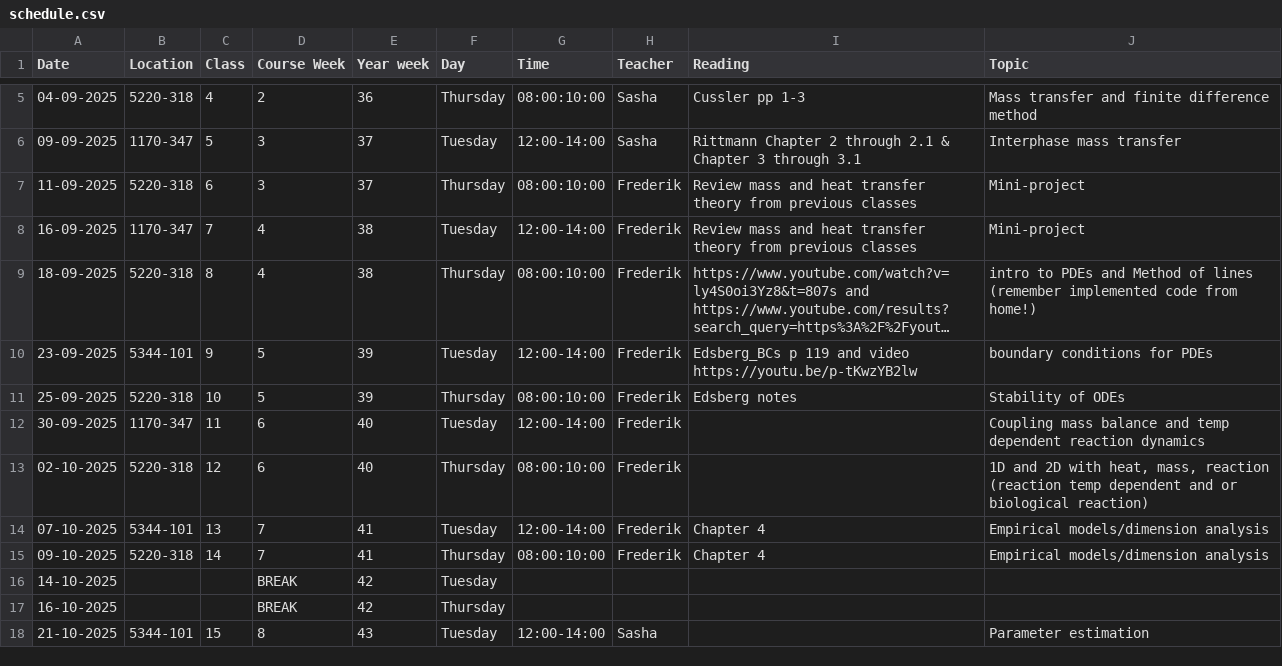
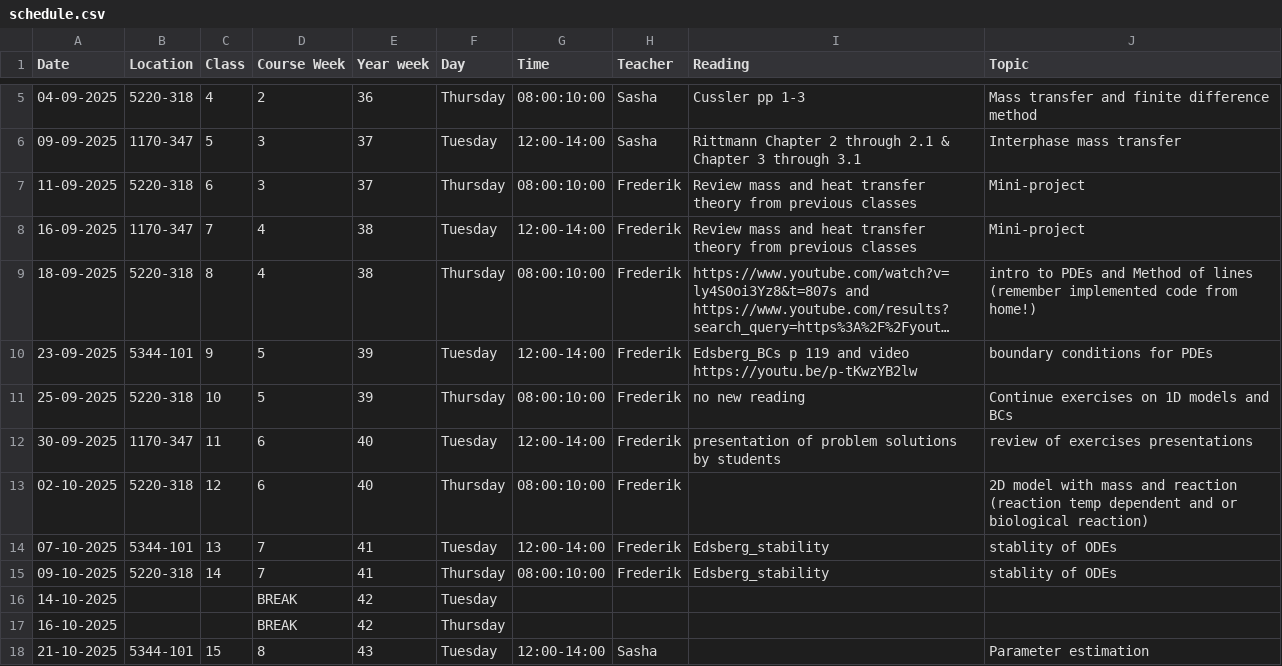
Before and after one commit to AU-BCE-EE/course-modelling-2025, a CSV file: schedule.csv, drawn as a sheet; only a part is shown, gaps mark what is left out; long unchanged cells end in …; the diff names each change by its address in the sheet, - before the commit and + after, or states it on an @@ line.

Commit message:
Update schedule.csv

```diff
--- a/schedule.csv
+++ b/schedule.csv
-I11 (Reading): Edsberg notes
+I11 (Reading): no new reading
-J11 (Topic): Stability of ODEs
+J11 (Topic): Continue exercises on 1D models and BCs
-I12 (Reading): (empty)
+I12 (Reading): presentation of problem solutions by students
-J12 (Topic): Coupling mass balance and temp dependent reaction dynamics
+J12 (Topic): review of exercises presentations
-J13 (Topic): 1D and 2D with heat, mass, reaction (reaction…
+J13 (Topic): 2D model with mass and reaction (reaction…
-I14:I15 (Reading): Chapter 4
+I14:I15 (Reading): Edsberg_stability
-J14:J15 (Topic): Empirical models/dimension analysis
+J14:J15 (Topic): stablity of ODEs
```
